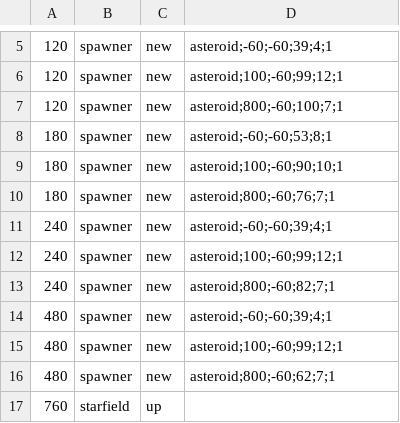
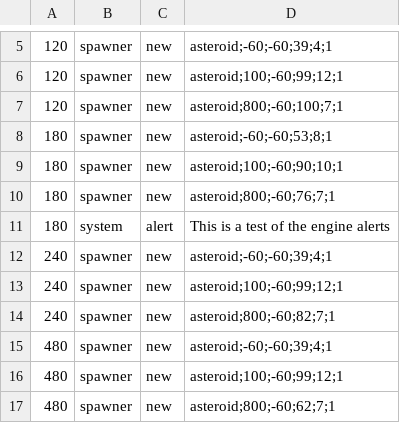
Before and after one commit to AtomicSponge/wtengine, a CSV file: tools/csv2sdf/test.csv, drawn as a sheet; only a part is shown, gaps mark what is left out; the shorter side is filled out with more unchanged rows; the diff names each change by its address in the sheet, - before the commit and + after, or states it on an @@ line.

Commit message:
Implementing engine alerts

```diff
--- a/tools/csv2sdf/test.csv
+++ b/tools/csv2sdf/test.csv
+row 11: 180 | system | alert | This is a test of the engine alerts
```
Also changed, not shown: 6 other files.
